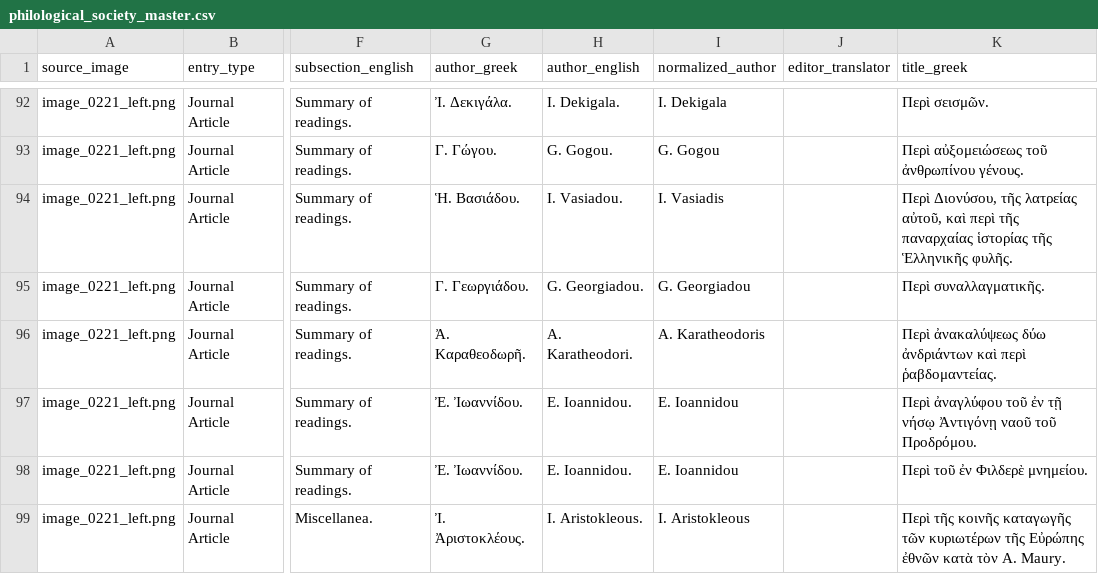
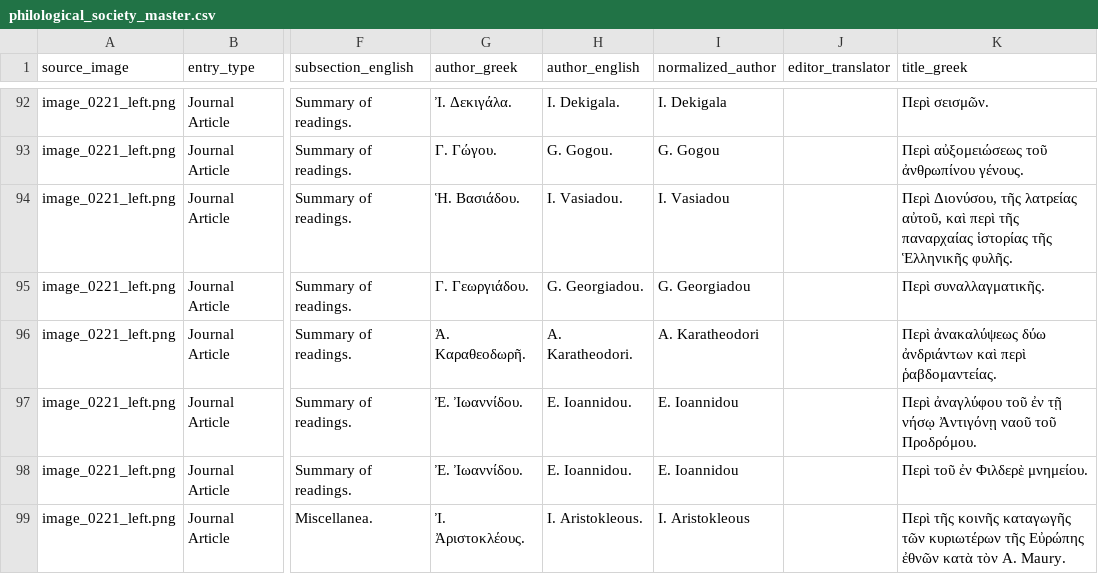
Before and after one commit to theistanbulbookstore/syllogos, a CSV file: philological_society_master.csv, drawn as a sheet; only a part is shown, gaps mark what is left out; the diff covers the shown part only; the diff names each change by its address in the sheet, - before the commit and + after, or states it on an @@ line.

```diff
--- a/philological_society_master.csv
+++ b/philological_society_master.csv
-I94 (normalized_author): I. Vasiadis
+I94 (normalized_author): I. Vasiadou
-I96 (normalized_author): A. Karatheodoris
+I96 (normalized_author): A. Karatheodori
```
Also changed, not shown: 75 edited cells elsewhere in this file, 2 other files.
